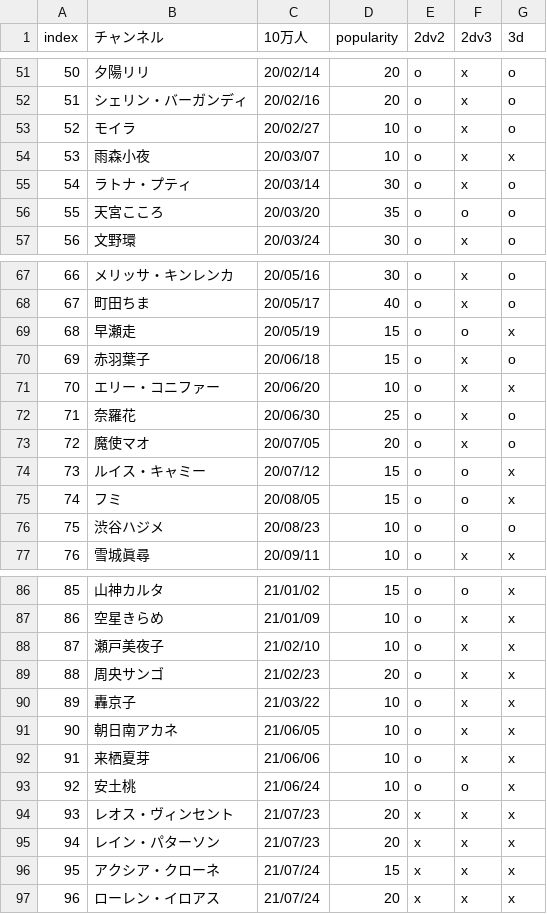
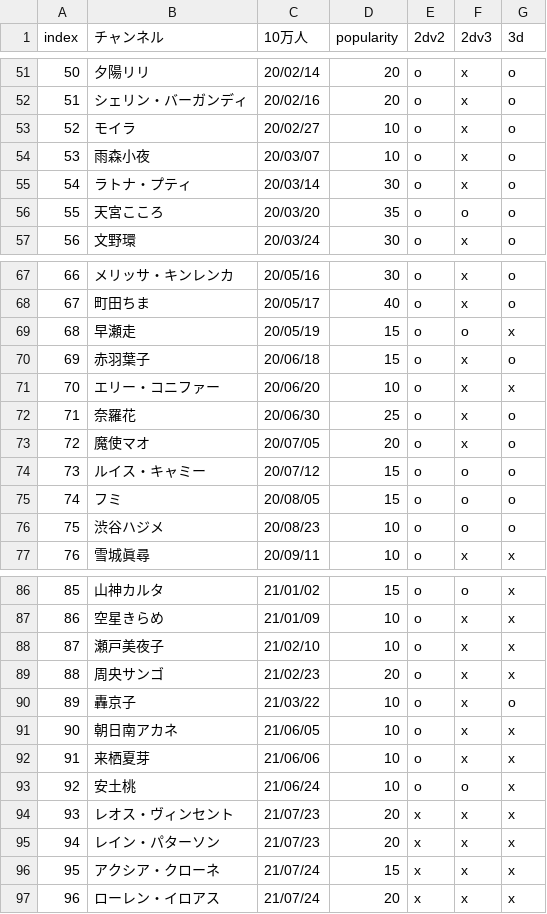
Before and after one commit to eggplants/niji-100k, a CSV file: res.csv, drawn as a sheet; only a part is shown, gaps mark what is left out.

```diff
--- a/res.csv
+++ b/res.csv
@@ -53,3 +53,3 @@ index,チャンネル,10万人,popularity,2dv2,2dv3,3d
 52,モイラ,20/02/27,10,o,x,o
-53,雨森小夜,20/03/07,10,o,x,x
+53,雨森小夜,20/03/07,10,o,x,o
 54,ラトナ・プティ,20/03/14,30,o,x,o
@@ -73,4 +73,4 @@ index,チャンネル,10万人,popularity,2dv2,2dv3,3d
 72,魔使マオ,20/07/05,20,o,x,o
-73,ルイス・キャミー,20/07/12,15,o,o,x
-74,フミ,20/08/05,15,o,o,x
+73,ルイス・キャミー,20/07/12,15,o,o,o
+74,フミ,20/08/05,15,o,o,o
 75,渋谷ハジメ,20/08/23,10,o,o,o
@@ -89,3 +89,3 @@ index,チャンネル,10万人,popularity,2dv2,2dv3,3d
 88,周央サンゴ,21/02/23,20,o,x,x
-89,轟京子,21/03/22,10,o,x,x
+89,轟京子,21/03/22,10,o,x,o
 90,朝日南アカネ,21/06/05,10,o,x,x
```
Also changed, not shown: 1 other file.
